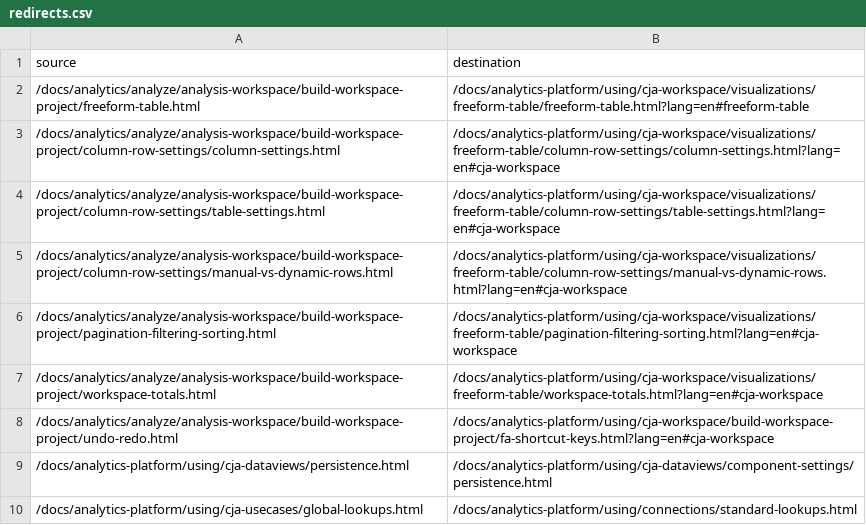
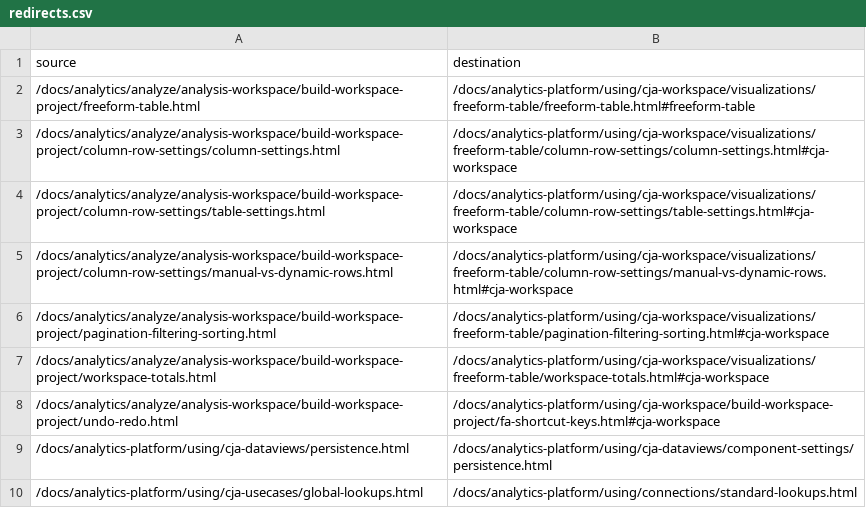
Before and after one commit to AdobeDocs/analytics-platform.zh-Hans, a CSV file: redirects.csv, drawn as a sheet.

Commit message:
Synced non localizable files from repo .

```diff
--- a/redirects.csv
+++ b/redirects.csv
@@ -1,9 +1,9 @@
 source,destination
-/docs/analytics/analyze/analysis-workspace/build-workspace-project/freeform-table.html,/docs/analytics-platform/using/cja-workspace/visualizations/freeform-table/freeform-table.html?lang=en#freeform-table
-/docs/analytics/analyze/analysis-workspace/build-workspace-project/column-row-settings/column-settings.html,/docs/analytics-platform/using/cja-workspace/visualizations/freeform-table/column-row-settings/column-settings.html?lang=en#cja-workspace
-/docs/analytics/analyze/analysis-workspace/build-workspace-project/column-row-settings/table-settings.html,/docs/analytics-platform/using/cja-workspace/visualizations/freeform-table/column-row-settings/table-settings.html?lang=en#cja-workspace
-/docs/analytics/analyze/analysis-workspace/build-workspace-project/column-row-settings/manual-vs-dynamic-rows.html,/docs/analytics-platform/using/cja-workspace/visualizations/freeform-table/column-row-settings/manual-vs-dynamic-rows.html?lang=en#cja-workspace
-/docs/analytics/analyze/analysis-workspace/build-workspace-project/pagination-filtering-sorting.html,/docs/analytics-platform/using/cja-workspace/visualizations/freeform-table/pagination-filtering-sorting.html?lang=en#cja-workspace
-/docs/analytics/analyze/analysis-workspace/build-workspace-project/workspace-totals.html,/docs/analytics-platform/using/cja-workspace/visualizations/freeform-table/workspace-totals.html?lang=en#cja-workspace
-/docs/analytics/analyze/analysis-workspace/build-workspace-project/undo-redo.html,/docs/analytics-platform/using/cja-workspace/build-workspace-project/fa-shortcut-keys.html?lang=en#cja-workspace
+/docs/analytics/analyze/analysis-workspace/build-workspace-project/freeform-table.html,/docs/analytics-platform/using/cja-workspace/visualizations/freeform-table/freeform-table.html#freeform-table
+/docs/analytics/analyze/analysis-workspace/build-workspace-project/column-row-settings/column-settings.html,/docs/analytics-platform/using/cja-workspace/visualizations/freeform-table/column-row-settings/column-settings.html#cja-workspace
+/docs/analytics/analyze/analysis-workspace/build-workspace-project/column-row-settings/table-settings.html,/docs/analytics-platform/using/cja-workspace/visualizations/freeform-table/column-row-settings/table-settings.html#cja-workspace
+/docs/analytics/analyze/analysis-workspace/build-workspace-project/column-row-settings/manual-vs-dynamic-rows.html,/docs/analytics-platform/using/cja-workspace/visualizations/freeform-table/column-row-settings/manual-vs-dynamic-rows.html#cja-workspace
+/docs/analytics/analyze/analysis-workspace/build-workspace-project/pagination-filtering-sorting.html,/docs/analytics-platform/using/cja-workspace/visualizations/freeform-table/pagination-filtering-sorting.html#cja-workspace
+/docs/analytics/analyze/analysis-workspace/build-workspace-project/workspace-totals.html,/docs/analytics-platform/using/cja-workspace/visualizations/freeform-table/workspace-totals.html#cja-workspace
+/docs/analytics/analyze/analysis-workspace/build-workspace-project/undo-redo.html,/docs/analytics-platform/using/cja-workspace/build-workspace-project/fa-shortcut-keys.html#cja-workspace
 /docs/analytics-platform/using/cja-dataviews/persistence.html,/docs/analytics-platform/using/cja-dataviews/component-settings/persistence.html
```
